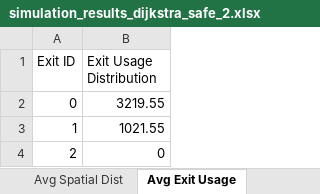
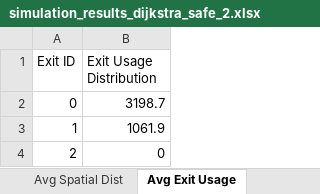
Before and after one commit to DogoeDude/Thesis_Simulation_Dijsktra, an Excel workbook: Dijkstra_SafeZones/simulation_results_dijkstra_safe_2.xlsx, sheet Avg Exit Usage, drawn as a sheet; values as stored, in another font and other column widths than the file's, no borders; the diff names each change by its address in the sheet, - before the commit and + after, or states it on an @@ line.

```diff
--- a/Dijkstra_SafeZones/simulation_results_dijkstra_safe_2.xlsx (sheet Avg Exit Usage)
+++ b/Dijkstra_SafeZones/simulation_results_dijkstra_safe_2.xlsx (sheet Avg Exit Usage)
-B2 (Exit Usage Distribution): 3219.55
+B2 (Exit Usage Distribution): 3198.7
-B3 (Exit Usage Distribution): 1021.55
+B3 (Exit Usage Distribution): 1061.9
```
Also changed, not shown: sheet Run Comparisons, sheet Avg Time Series, sheet Avg Spatial Dist, Dijkstra_SafeZones/simulation_results_dijkstra_1.xlsx, 7 other files.
